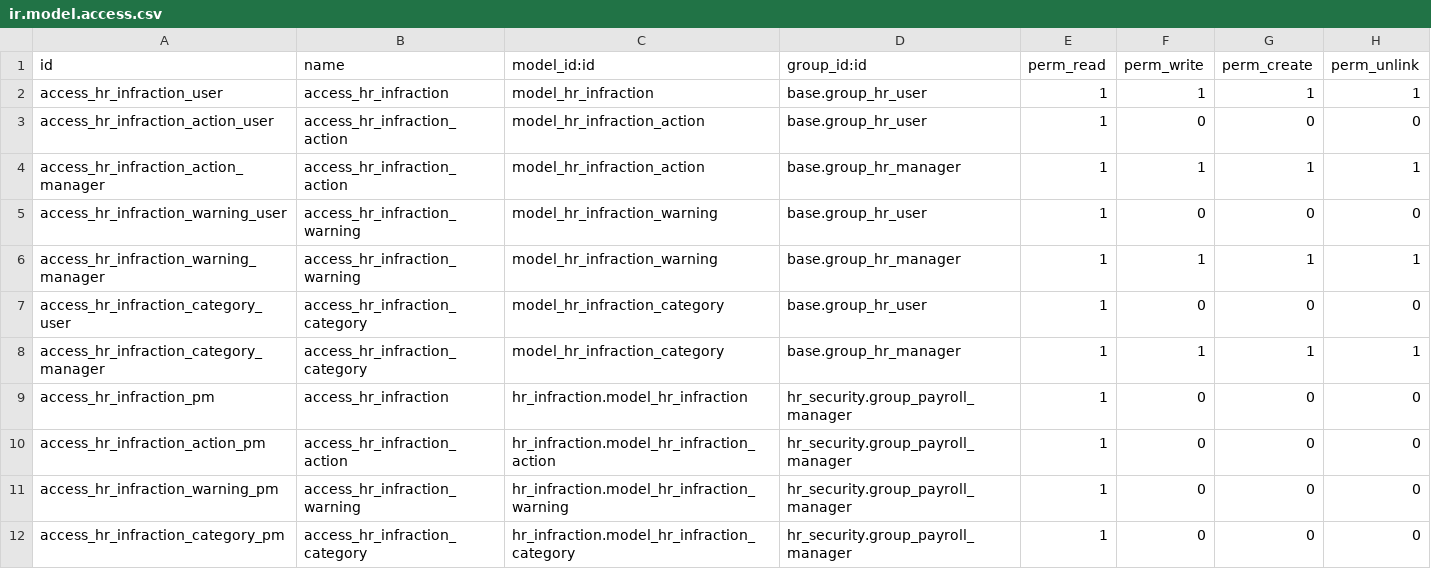
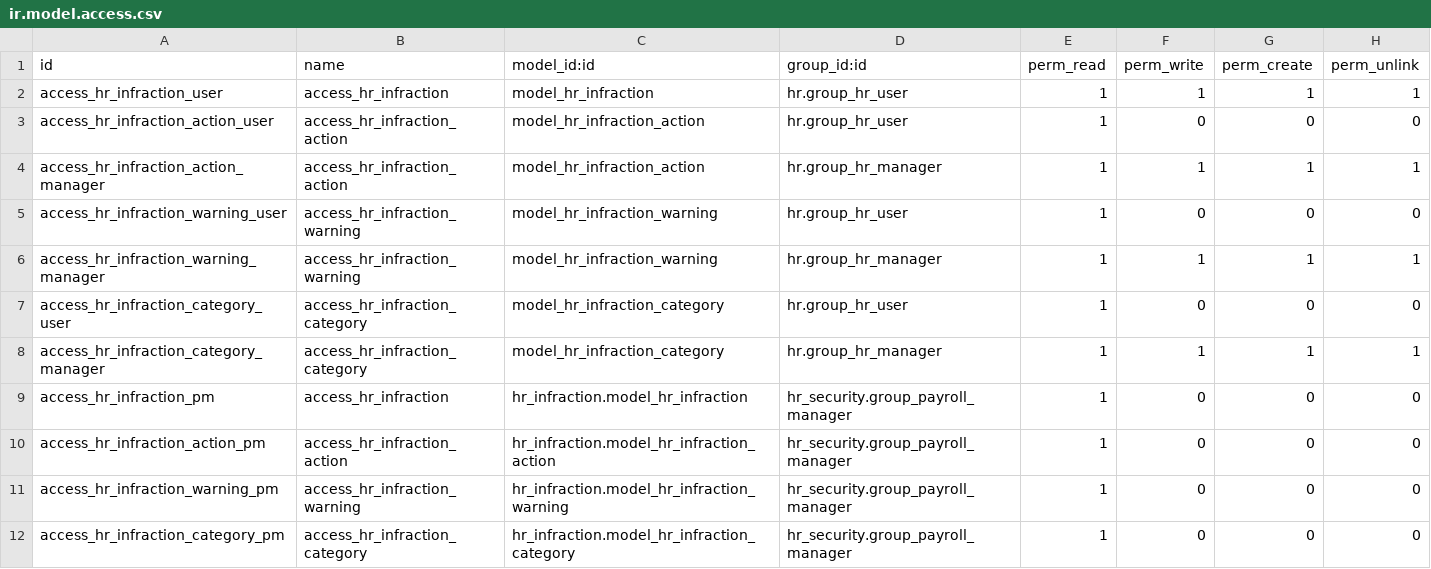
Before and after one commit to quentingigon/hr, a CSV file: hr_infraction/security/ir.model.access.csv, drawn as a sheet.

```diff
--- a/hr_infraction/security/ir.model.access.csv
+++ b/hr_infraction/security/ir.model.access.csv
@@ -1,9 +1,9 @@
 id,name,model_id:id,group_id:id,perm_read,perm_write,perm_create,perm_unlink
-access_hr_infraction_user,access_hr_infraction,model_hr_infraction,base.group_hr_user,1,1,1,1
-access_hr_infraction_action_user,access_hr_infraction_action,model_hr_infraction_action,base.group_hr_user,1,0,0,0
-access_hr_infraction_action_manager,access_hr_infraction_action,model_hr_infraction_action,base.group_hr_manager,1,1,1,1
-access_hr_infraction_warning_user,access_hr_infraction_warning,model_hr_infraction_warning,base.group_hr_user,1,0,0,0
-access_hr_infraction_warning_manager,access_hr_infraction_warning,model_hr_infraction_warning,base.group_hr_manager,1,1,1,1
-access_hr_infraction_category_user,access_hr_infraction_category,model_hr_infraction_category,base.group_hr_user,1,0,0,0
-access_hr_infraction_category_manager,access_hr_infraction_category,model_hr_infraction_category,base.group_hr_manager,1,1,1,1
+access_hr_infraction_user,access_hr_infraction,model_hr_infraction,hr.group_hr_user,1,1,1,1
+access_hr_infraction_action_user,access_hr_infraction_action,model_hr_infraction_action,hr.group_hr_user,1,0,0,0
+access_hr_infraction_action_manager,access_hr_infraction_action,model_hr_infraction_action,hr.group_hr_manager,1,1,1,1
+access_hr_infraction_warning_user,access_hr_infraction_warning,model_hr_infraction_warning,hr.group_hr_user,1,0,0,0
+access_hr_infraction_warning_manager,access_hr_infraction_warning,model_hr_infraction_warning,hr.group_hr_manager,1,1,1,1
+access_hr_infraction_category_user,access_hr_infraction_category,model_hr_infraction_category,hr.group_hr_user,1,0,0,0
+access_hr_infraction_category_manager,access_hr_infraction_category,model_hr_infraction_category,hr.group_hr_manager,1,1,1,1
 access_hr_infraction_pm,access_hr_infraction,hr_infraction.model_hr_infraction,hr_security.group_payroll_manager,1,0,0,0
```
Also changed, not shown: hr_employee_benefit/security/ir.model.access.csv, hr_policy_absence/security/ir.model.access.csv, 34 other files.
